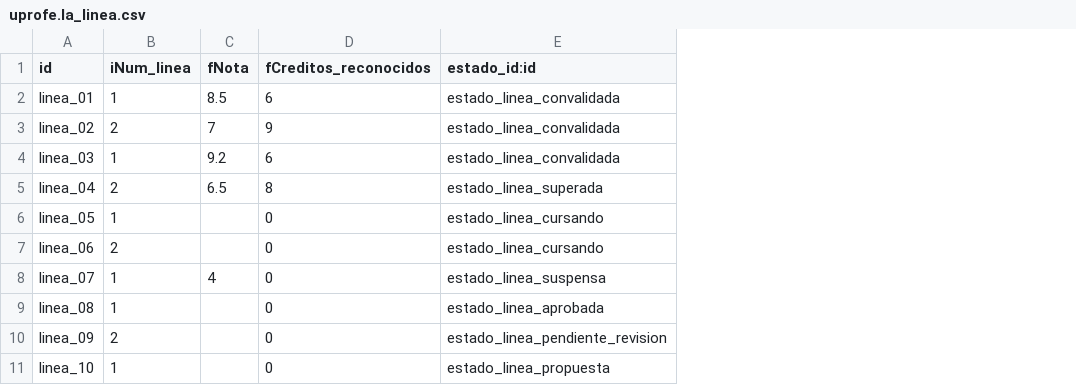
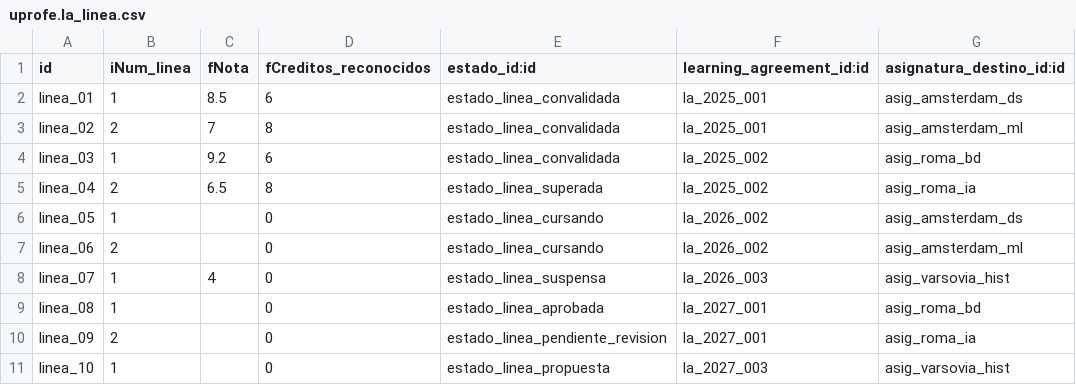
Before and after one commit to rdiabre/UPROFE-Grupo-7-TSI, a CSV file: uprofe/data/uprofe.la_linea.csv, drawn as a sheet; the diff names each change by its address in the sheet, - before the commit and + after, or states it on an @@ line.

```diff
--- a/uprofe/data/uprofe.la_linea.csv
+++ b/uprofe/data/uprofe.la_linea.csv
+column F (learning_agreement_id:id), rows 2-11: la_2025_001 | la_2025_001 | la_2025_002 | la_2025_002 | la_2026_002 | la_2026_002 | la_2026_003 | la_2027_001 | la_2027_001 | la_2027_003
+column G (asignatura_destino_id:id), rows 2-11: asig_amsterdam_ds | asig_amsterdam_ml | asig_roma_bd | asig_roma_ia | asig_amsterdam_ds | asig_amsterdam_ml | asig_varsovia_hist | asig_roma_bd | asig_roma_ia | asig_varsovia_hist
-D3 (fCreditos_reconocidos): 9
+D3 (fCreditos_reconocidos): 8
```
Also changed, not shown: uprofe/data/uprofe.estado_learning_agreement.csv, uprofe/data/uprofe.movilidad.csv, 57 other files.
